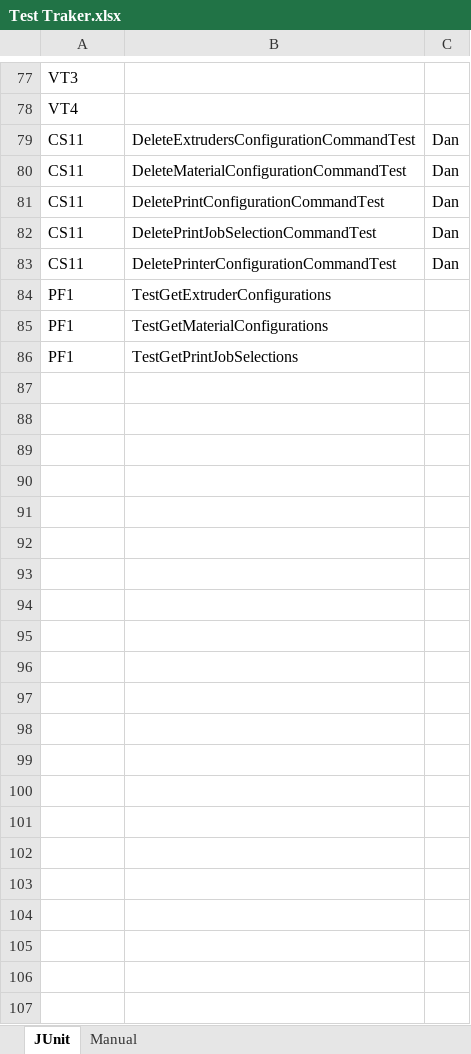
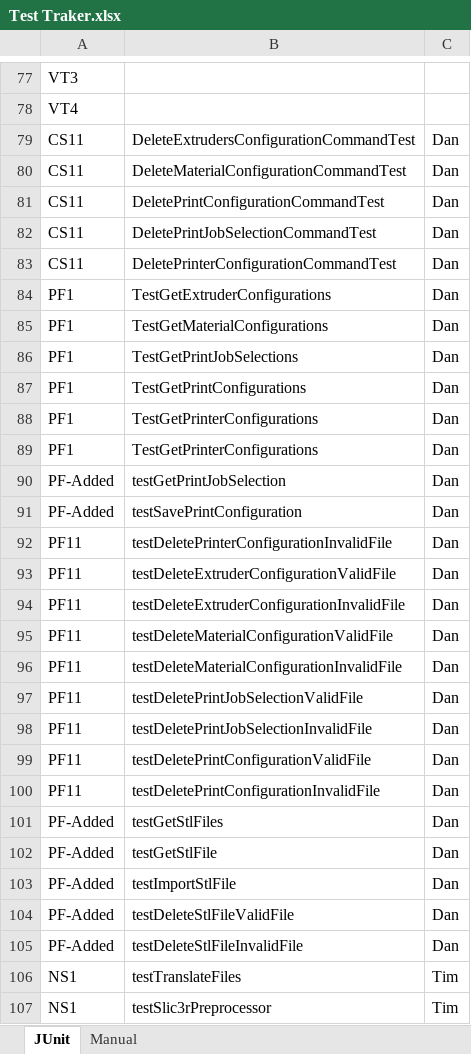
Before and after one commit to qpHalcy0n/SRDesign, an Excel workbook: Test Plan/Test Traker.xlsx, sheet JUnit, drawn as a sheet; only a part is shown, gaps mark what is left out; values as stored, in another font and other column widths than the file's, no borders; table styles not drawn; the diff covers the shown part only; the diff names each change by its address in the sheet, - before the commit and + after, or states it on an @@ line.

Commit message:
test tracker updated

```diff
--- a/Test Plan/Test Traker.xlsx (sheet JUnit)
+++ b/Test Plan/Test Traker.xlsx (sheet JUnit)
-C84:C86: (empty)
+C84:C86: Dan
+row 87: PF1 | TestGetPrintConfigurations | Dan
+row 88: PF1 | TestGetPrinterConfigurations | Dan
+row 89: PF1 | TestGetPrinterConfigurations | Dan
+row 90: PF-Added | testGetPrintJobSelection | Dan
+row 91: PF-Added | testSavePrintConfiguration | Dan
+row 92: PF11 | testDeletePrinterConfigurationInvalidFile | Dan
+row 93: PF11 | testDeleteExtruderConfigurationValidFile | Dan
+row 94: PF11 | testDeleteExtruderConfigurationInvalidFile | Dan
+row 95: PF11 | testDeleteMaterialConfigurationValidFile | Dan
+row 96: PF11 | testDeleteMaterialConfigurationInvalidFile | Dan
+row 97: PF11 | testDeletePrintJobSelectionValidFile | Dan
+row 98: PF11 | testDeletePrintJobSelectionInvalidFile | Dan
+row 99: PF11 | testDeletePrintConfigurationValidFile | Dan
+row 100: PF11 | testDeletePrintConfigurationInvalidFile | Dan
+row 101: PF-Added | testGetStlFiles | Dan
+row 102: PF-Added | testGetStlFile | Dan
+row 103: PF-Added | testImportStlFile | Dan
+row 104: PF-Added | testDeleteStlFileValidFile | Dan
+row 105: PF-Added | testDeleteStlFileInvalidFile | Dan
+row 106: NS1 | testTranslateFiles | Tim
+row 107: NS1 | testSlic3rPreprocessor | Tim
```
Also changed, not shown: 27 edited cells elsewhere in this sheet.
